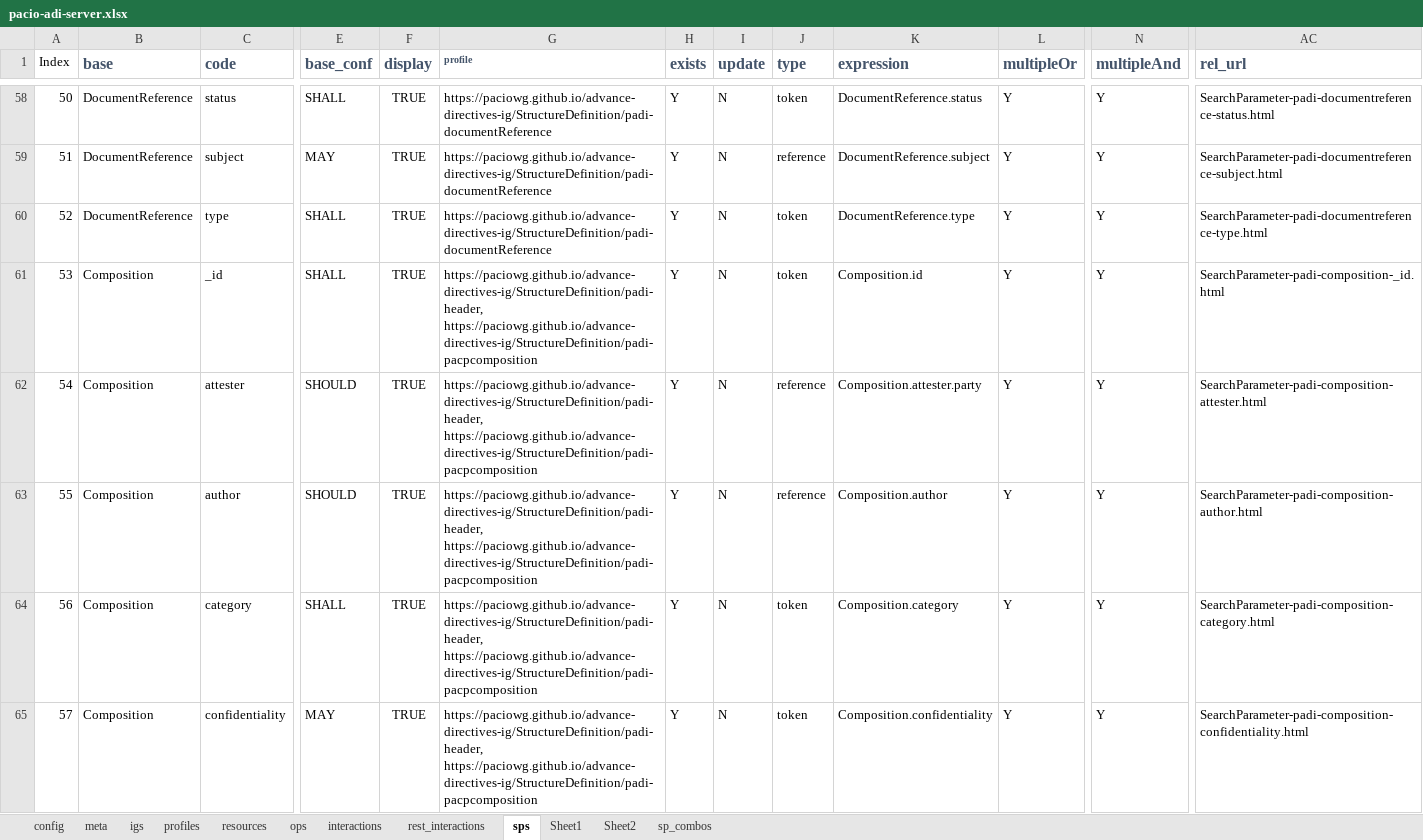
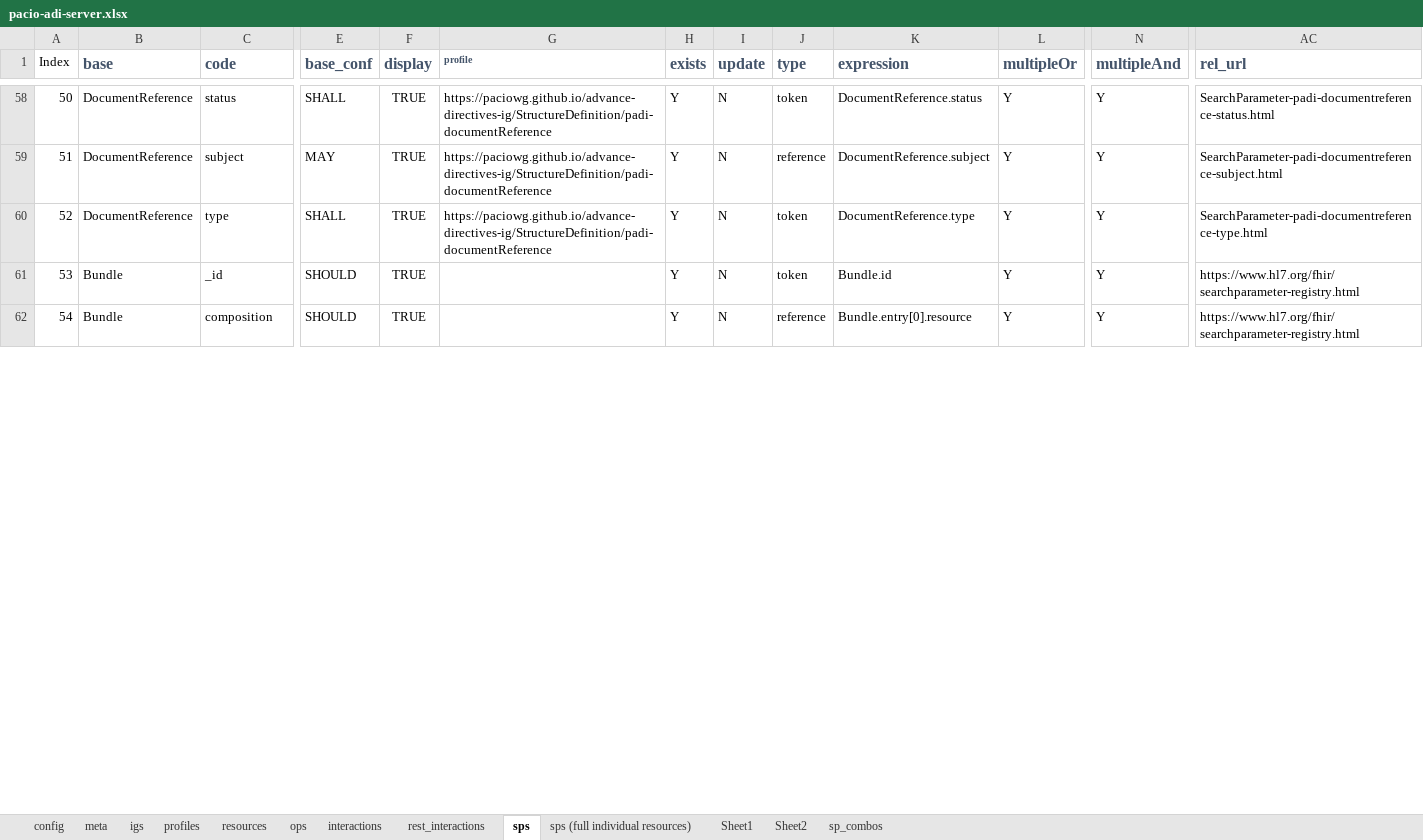
Before and after one commit to HL7/fhir-pacio-adi, an Excel workbook: input/fsh/scripts/pacio-adi-server.xlsx, sheet sps, drawn as a sheet; only a part is shown, gaps mark what is left out; values as stored, in another font and other column widths than the file's, no borders; rows hold the shown columns only; ↵ is a line break in a cell; the diff covers the shown part only; the diff names each change by its address in the sheet, - before the commit and + after, or states it on an @@ line.

```diff
--- a/input/fsh/scripts/pacio-adi-server.xlsx (sheet sps)
+++ b/input/fsh/scripts/pacio-adi-server.xlsx (sheet sps)
+sheet tab: sps (full individual resources)
-B61:B62 (base): Composition
+B61:B62 (base): Bundle
-E61 (base_conf): SHALL
+E61 (base_conf): SHOULD
-G61:G62 (profile): https://paciowg.github.io/advance-directives-ig/StructureDefinition/padi-header, ↵ https://paciowg.github.io/advance-directives-ig/StructureDefinition/padi-pacpcomposition
+G61:G62 (profile): (empty)
-K61 (expression): Composition.id
+K61 (expression): Bundle.id
-AC61 (rel_url): SearchParameter-padi-composition-_id.html
+AC61 (rel_url): https://www.hl7.org/fhir/searchparameter-registry.html
-C62 (code): attester
+C62 (code): composition
-K62 (expression): Composition.attester.party
+K62 (expression): Bundle.entry[0].resource
-AC62 (rel_url): SearchParameter-padi-composition-attester.html
+AC62 (rel_url): https://www.hl7.org/fhir/searchparameter-registry.html
-row 63: 55 | Composition | author | SHOULD | TRUE | https://paciowg.github.io/advance-directives-ig/StructureDefinition/padi-header, ↵ https://paciowg.github.io/advance-directives-ig/StructureDefinition/padi-pacpcomposition | Y | N | reference | Composition.author | Y | Y | SearchParameter-padi-composition-author.html
-row 64: 56 | Composition | category | SHALL | TRUE | https://paciowg.github.io/advance-directives-ig/StructureDefinition/padi-header, ↵ https://paciowg.github.io/advance-directives-ig/StructureDefinition/padi-pacpcomposition | Y | N | token | Composition.category | Y | Y | SearchParameter-padi-composition-category.html
-row 65: 57 | Composition | confidentiality | MAY | TRUE | https://paciowg.github.io/advance-directives-ig/StructureDefinition/padi-header, ↵ https://paciowg.github.io/advance-directives-ig/StructureDefinition/padi-pacpcomposition | Y | N | token | Composition.confidentiality | Y | Y | SearchParameter-padi-composition-confidentiality.html
```
Also changed, not shown: 131 removed rows, 24 edited cells and row numbers in column A elsewhere in this sheet, sheet interactions, sheet resources, sheet profiles, 11 other files.
